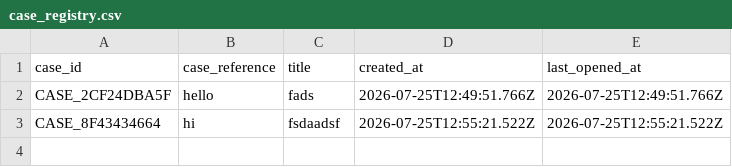
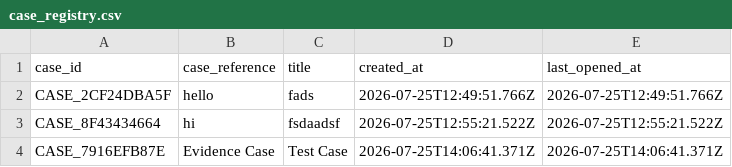
Before and after one commit to sushant347/Cybercrime-Investigation-Intelligence-System, a CSV file: evidence_ocr_engine/storage/case_registry.csv, drawn as a sheet.

```diff
--- a/evidence_ocr_engine/storage/case_registry.csv
+++ b/evidence_ocr_engine/storage/case_registry.csv
@@ -3 +3,2 @@ CASE_2CF24DBA5F,hello,fads,2026-07-25T12:49:51.766Z,2026-07-25T12:49:51.766Z
 CASE_8F43434664,hi,fsdaadsf,2026-07-25T12:55:21.522Z,2026-07-25T12:55:21.522Z
+CASE_7916EFB87E,Evidence Case,Test Case,2026-07-25T14:06:41.371Z,2026-07-25T14:06:41.371Z
```
Also changed, not shown: evidence_ocr_engine/storage/ocr_corrections.csv, evidence_ocr_engine/storage/platform/activity_log.csv, 17 other files.
